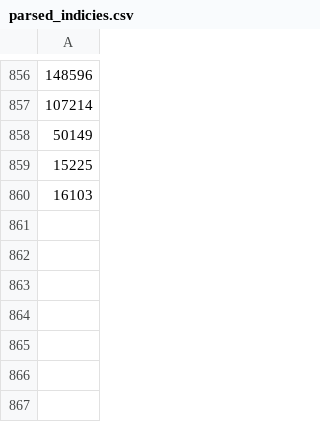
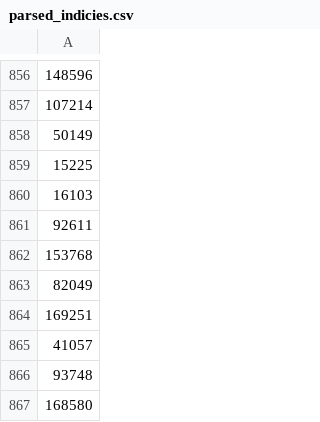
Before and after one commit to FallingPlanet/HKLLM, a CSV file: parsed_indicies.csv, drawn as a sheet; only a part is shown, gaps mark what is left out; the diff names each change by its address in the sheet, - before the commit and + after, or states it on an @@ line.

```diff
--- a/parsed_indicies.csv
+++ b/parsed_indicies.csv
+row 861: 92611
+row 862: 153768
+row 863: 82049
+row 864: 169251
+row 865: 41057
+row 866: 93748
+row 867: 168580
```
Also changed, not shown: 7 other files.
